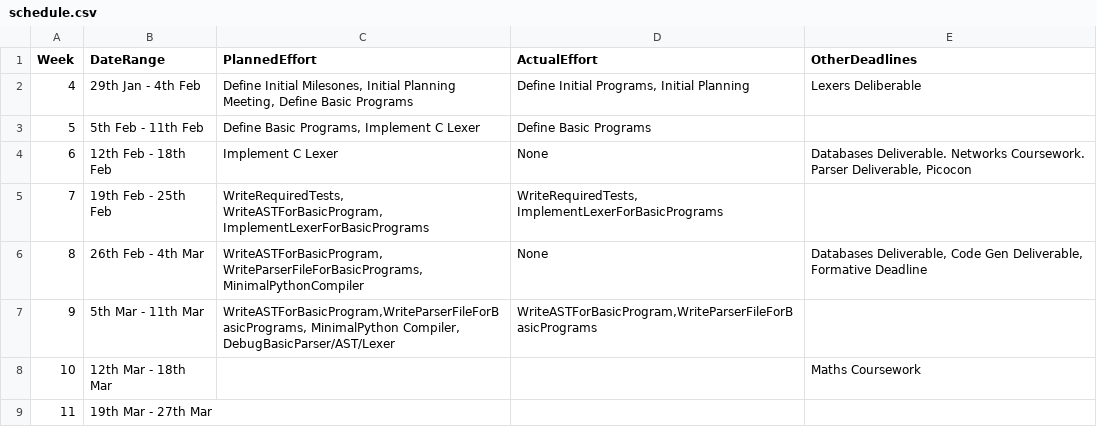
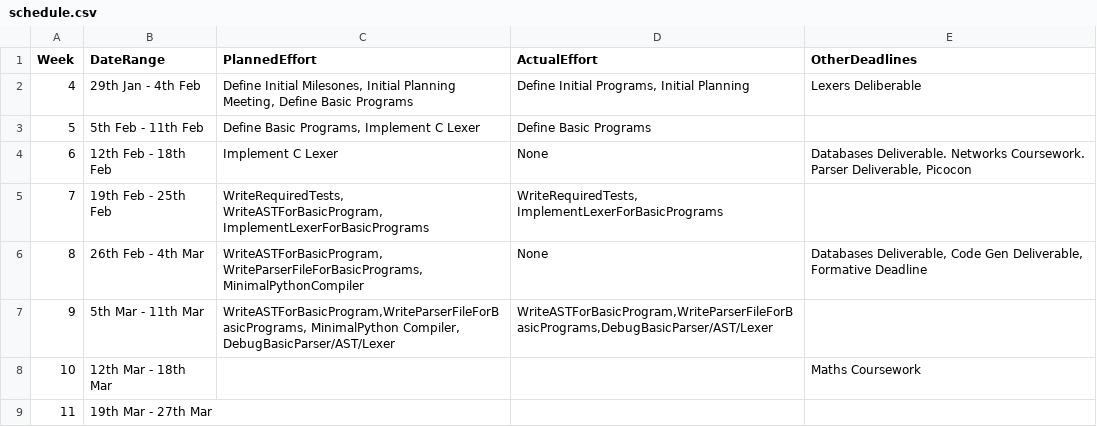
Before and after one commit to Kyzarok/C_Compiler, a CSV file: management/schedule.csv, drawn as a sheet.

```diff
--- a/management/schedule.csv
+++ b/management/schedule.csv
@@ -6,3 +6,3 @@ Week,    DateRange,          PlannedEffort,ActualEffort,  OtherDeadlines
 8, 26th Feb -  4th Mar,"WriteASTForBasicProgram, WriteParserFileForBasicPrograms, MinimalPythonCompiler",None,"Databases Deliverable,  Code Gen Deliverable, Formative Deadline"
-9,  5th Mar - 11th Mar,"WriteASTForBasicProgram,WriteParserFileForBasicPrograms, MinimalPython Compiler, DebugBasicParser/AST/Lexer","WriteASTForBasicProgram,WriteParserFileForBasicPrograms",
+9,  5th Mar - 11th Mar,"WriteASTForBasicProgram,WriteParserFileForBasicPrograms, MinimalPython Compiler, DebugBasicParser/AST/Lexer","WriteASTForBasicProgram,WriteParserFileForBasicPrograms,DebugBasicParser/AST/Lexer",
 10, 12th Mar - 18th Mar,                  ,              ,Maths Coursework
```
Also changed, not shown: management/effort-log.csv.
